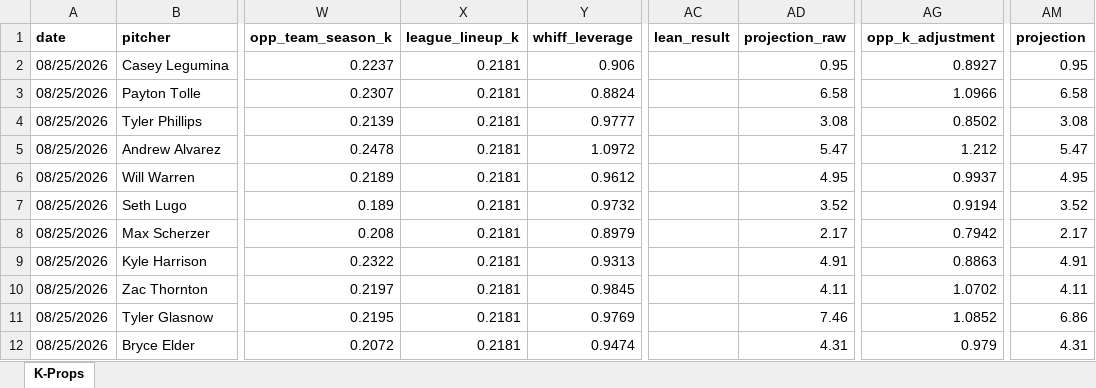
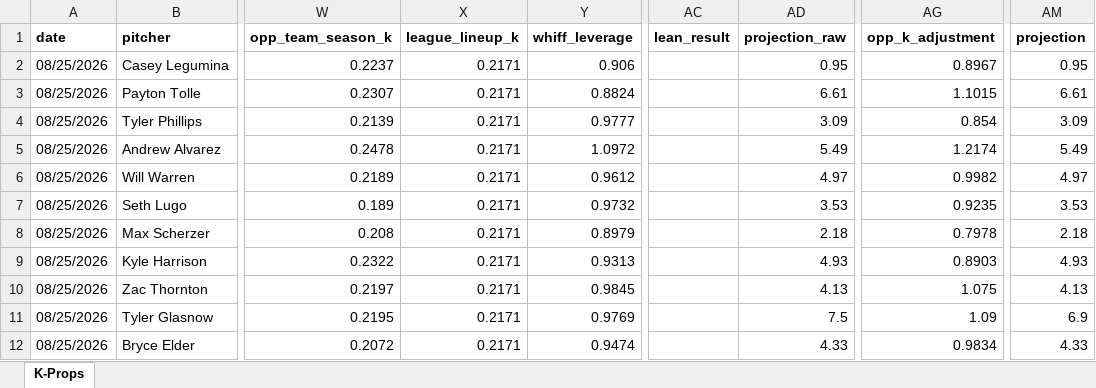
Before and after one commit to flychico/lydiaslab, an Excel workbook: data/k-props/2026-08-25.xlsx, sheet K-Props, drawn as a sheet; only a part is shown, gaps mark what is left out; values as stored, in another font and other column widths than the file's, no borders; the diff covers the shown part only; the diff names each change by its address in the sheet, - before the commit and + after, or states it on an @@ line.

```diff
--- a/data/k-props/2026-08-25.xlsx (sheet K-Props)
+++ b/data/k-props/2026-08-25.xlsx (sheet K-Props)
-X2:X12 (league_lineup_k): 0.2181
+X2:X12 (league_lineup_k): 0.2171
-AG2 (opp_k_adjustment): 0.8927
+AG2 (opp_k_adjustment): 0.8967
-AD3 (projection_raw): 6.58
+AD3 (projection_raw): 6.61
-AG3 (opp_k_adjustment): 1.0966
+AG3 (opp_k_adjustment): 1.1015
-AM3 (projection): 6.58
+AM3 (projection): 6.61
-AD4 (projection_raw): 3.08
+AD4 (projection_raw): 3.09
-AG4 (opp_k_adjustment): 0.8502
+AG4 (opp_k_adjustment): 0.854
-AM4 (projection): 3.08
+AM4 (projection): 3.09
-AD5 (projection_raw): 5.47
+AD5 (projection_raw): 5.49
-AG5 (opp_k_adjustment): 1.212
+AG5 (opp_k_adjustment): 1.2174
-AM5 (projection): 5.47
+AM5 (projection): 5.49
-AD6 (projection_raw): 4.95
+AD6 (projection_raw): 4.97
-AG6 (opp_k_adjustment): 0.9937
+AG6 (opp_k_adjustment): 0.9982
-AM6 (projection): 4.95
+AM6 (projection): 4.97
-AD7 (projection_raw): 3.52
+AD7 (projection_raw): 3.53
-AG7 (opp_k_adjustment): 0.9194
+AG7 (opp_k_adjustment): 0.9235
-AM7 (projection): 3.52
+AM7 (projection): 3.53
-AD8 (projection_raw): 2.17
+AD8 (projection_raw): 2.18
-AG8 (opp_k_adjustment): 0.7942
+AG8 (opp_k_adjustment): 0.7978
-AM8 (projection): 2.17
+AM8 (projection): 2.18
-AD9 (projection_raw): 4.91
+AD9 (projection_raw): 4.93
-AG9 (opp_k_adjustment): 0.8863
+AG9 (opp_k_adjustment): 0.8903
-AM9 (projection): 4.91
+AM9 (projection): 4.93
-AD10 (projection_raw): 4.11
+AD10 (projection_raw): 4.13
-AG10 (opp_k_adjustment): 1.0702
+AG10 (opp_k_adjustment): 1.075
-AM10 (projection): 4.11
+AM10 (projection): 4.13
-AD11 (projection_raw): 7.46
+AD11 (projection_raw): 7.5
-AG11 (opp_k_adjustment): 1.0852
+AG11 (opp_k_adjustment): 1.09
-AM11 (projection): 6.86
+AM11 (projection): 6.9
-AD12 (projection_raw): 4.31
+AD12 (projection_raw): 4.33
-AG12 (opp_k_adjustment): 0.979
+AG12 (opp_k_adjustment): 0.9834
-AM12 (projection): 4.31
+AM12 (projection): 4.33
```
Also changed, not shown: 87 edited cells elsewhere in this sheet, 10 other files.
